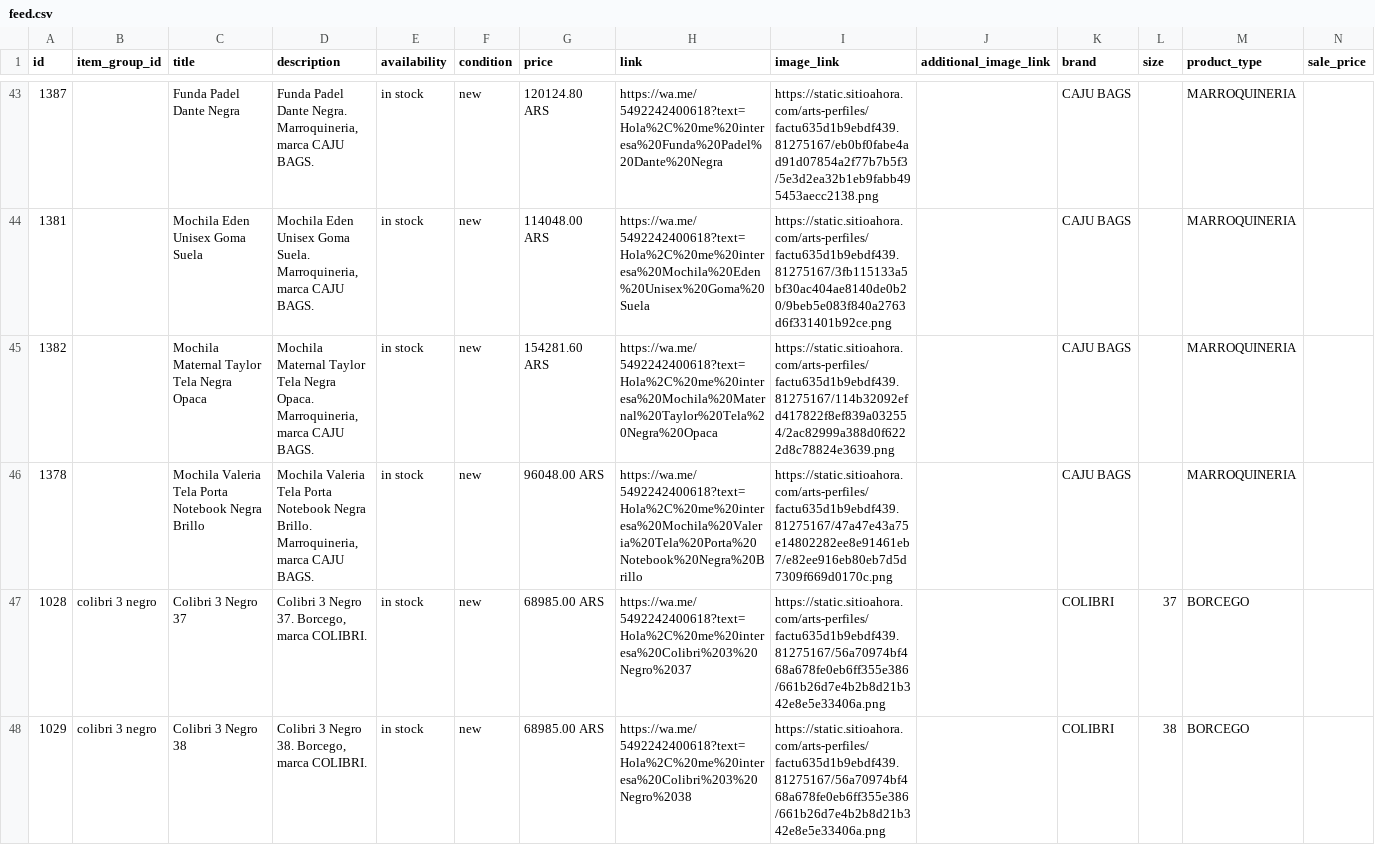
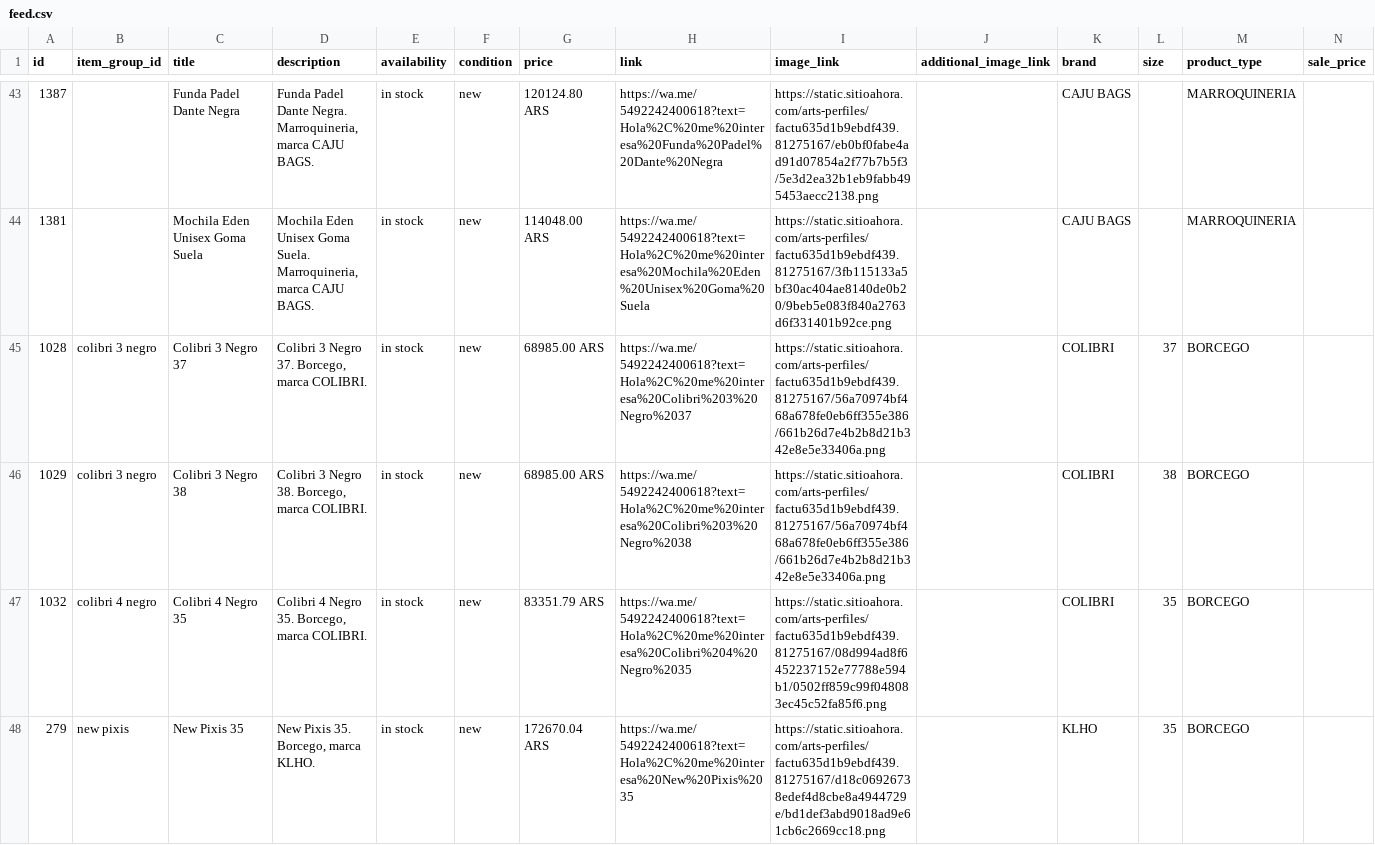
Before and after one commit to PabloSalvagni/eloisa-feed, a CSV file: feed.csv, drawn as a sheet; only a part is shown, gaps mark what is left out; the shorter side is filled out with more unchanged rows.

```diff
--- a/feed.csv
+++ b/feed.csv
@@ -44,4 +44,2 @@ id,item_group_id,title,description,availability,condition,price,link,image_link,
 1381,,Mochila Eden Unisex Goma Suela,"Mochila Eden Unisex Goma Suela. Marroquineria, marca CAJU BAGS.",in stock,new,114048.00 ARS,https://wa.me/5492242400618?text=Hola%2C%20me%20interesa%20Mochila%20Eden%20Unisex%20Goma%20Suela,https://static.sitioahora.com/arts-perfiles/factu635d1b9ebdf439.81275167/3fb115133a5bf30ac404ae8140de0b20/9beb5e083f840a2763d6f331401b92ce.png,,CAJU BAGS,,MARROQUINERIA,
-1382,,Mochila Maternal Taylor Tela Negra Opaca,"Mochila Maternal Taylor Tela Negra Opaca. Marroquineria, marca CAJU BAGS.",in stock,new,154281.60 ARS,https://wa.me/5492242400618?text=Hola%2C%20me%20interesa%20Mochila%20Maternal%20Taylor%20Tela%20Negra%20Opaca,https://static.sitioahora.com/arts-perfiles/factu635d1b9ebdf439.81275167/114b32092efd417822f8ef839a032554/2ac82999a388d0f6222d8c78824e3639.png,,CAJU BAGS,,MARROQUINERIA,
-1378,,Mochila Valeria Tela Porta Notebook Negra Brillo,"Mochila Valeria Tela Porta Notebook Negra Brillo. Marroquineria, marca CAJU BAGS.",in stock,new,96048.00 ARS,https://wa.me/5492242400618?text=Hola%2C%20me%20interesa%20Mochila%20Valeria%20Tela%20Porta%20Notebook%20Negra%20Brillo,https://static.sitioahora.com/arts-perfiles/factu635d1b9ebdf439.81275167/47a47e43a75e14802282ee8e91461eb7/e82ee916eb80eb7d5d7309f669d0170c.png,,CAJU BAGS,,MARROQUINERIA,
 1028,colibri 3 negro,Colibri 3 Negro 37,"Colibri 3 Negro 37. Borcego, marca COLIBRI.",in stock,new,68985.00 ARS,https://wa.me/5492242400618?text=Hola%2C%20me%20interesa%20Colibri%203%20Negro%2037,https://static.sitioahora.com/arts-perfiles/factu635d1b9ebdf439.81275167/56a70974bf468a678fe0eb6ff355e386/661b26d7e4b2b8d21b342e8e5e33406a.png,,COLIBRI,37,BORCEGO,
```
